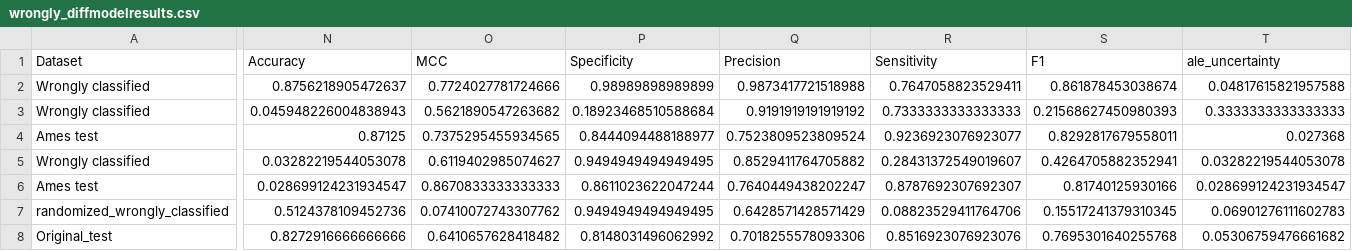
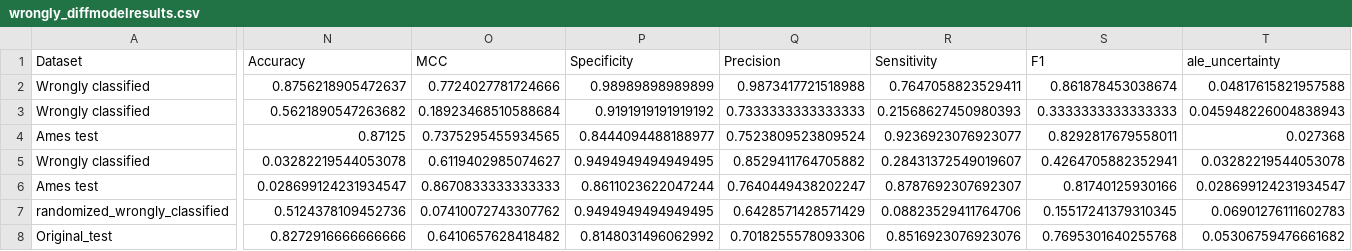
Before and after one commit to zaczaczac5/GCNN_Bayesian, a CSV file: wrongly_diffmodelresults.csv, drawn as a sheet; only a part is shown, gaps mark what is left out; the diff covers the shown part only; the diff names each change by its address in the sheet, - before the commit and + after, or states it on an @@ line.

Commit message:
Update wrongly_diffmodelresults.csv

```diff
--- a/wrongly_diffmodelresults.csv
+++ b/wrongly_diffmodelresults.csv
-N3 (Accuracy): 0.045948226004838943
+N3 (Accuracy): 0.5621890547263682
-O3 (MCC): 0.5621890547263682
+O3 (MCC): 0.18923468510588684
-P3 (Specificity): 0.18923468510588684
+P3 (Specificity): 0.9191919191919192
-Q3 (Precision): 0.9191919191919192
+Q3 (Precision): 0.7333333333333333
-R3 (Sensitivity): 0.7333333333333333
+R3 (Sensitivity): 0.21568627450980393
-S3 (F1): 0.21568627450980393
+S3 (F1): 0.3333333333333333
-T3 (ale_uncertainty): 0.3333333333333333
+T3 (ale_uncertainty): 0.045948226004838943
```
Also changed, not shown: 2 edited cells elsewhere in this file.
